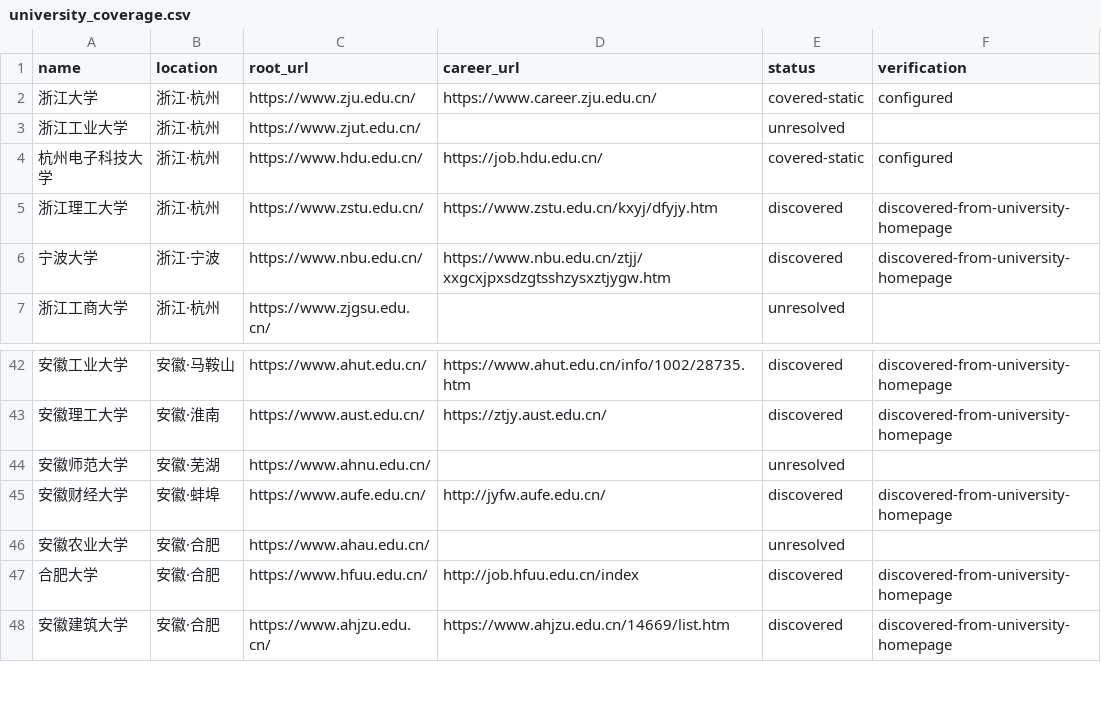
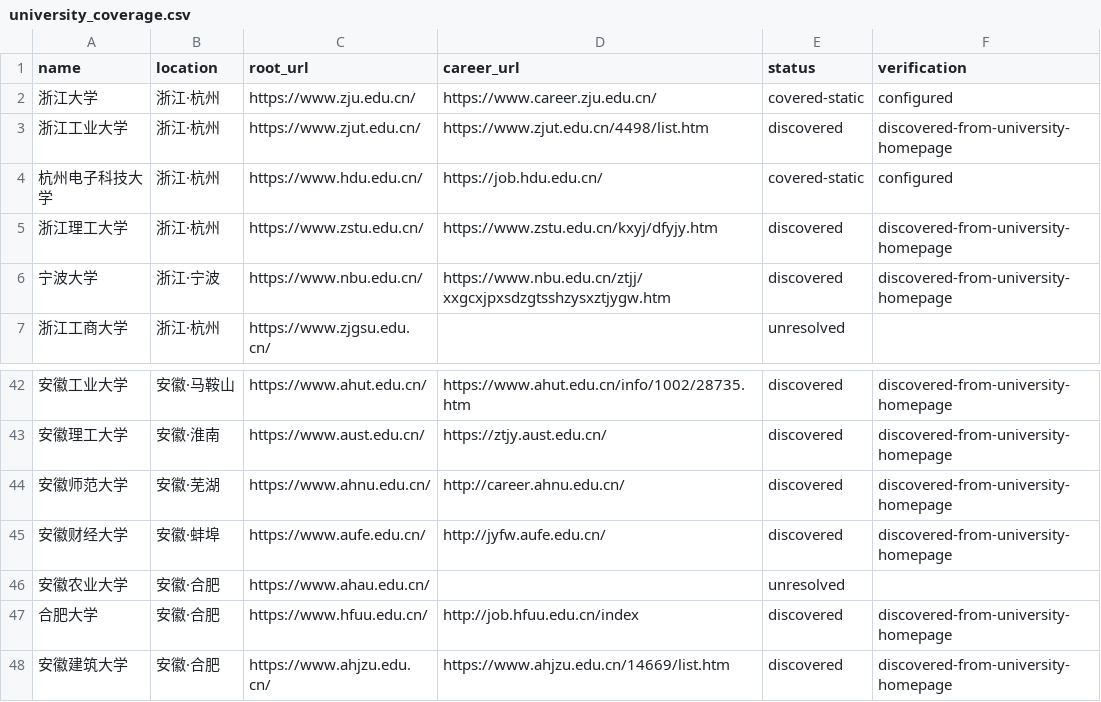
Before and after one commit to wanlingren/job-radar, a CSV file: config/university_coverage.csv, drawn as a sheet; only a part is shown, gaps mark what is left out.

```diff
--- a/config/university_coverage.csv
+++ b/config/university_coverage.csv
@@ -2,3 +2,3 @@ name,location,root_url,career_url,status,verification
 浙江大学,浙江·杭州,https://www.zju.edu.cn/,https://www.career.zju.edu.cn/,covered-static,configured
-浙江工业大学,浙江·杭州,https://www.zjut.edu.cn/,,unresolved,
+浙江工业大学,浙江·杭州,https://www.zjut.edu.cn/,https://www.zjut.edu.cn/4498/list.htm,discovered,discovered-from-university-homepage
 杭州电子科技大学,浙江·杭州,https://www.hdu.edu.cn/,https://job.hdu.edu.cn/,covered-static,configured
@@ -43,3 +43,3 @@ name,location,root_url,career_url,status,verification
 安徽理工大学,安徽·淮南,https://www.aust.edu.cn/,https://ztjy.aust.edu.cn/,discovered,discovered-from-university-homepage
-安徽师范大学,安徽·芜湖,https://www.ahnu.edu.cn/,,unresolved,
+安徽师范大学,安徽·芜湖,https://www.ahnu.edu.cn/,http://career.ahnu.edu.cn/,discovered,discovered-from-university-homepage
 安徽财经大学,安徽·蚌埠,https://www.aufe.edu.cn/,http://jyfw.aufe.edu.cn/,discovered,discovered-from-university-homepage
```
Also changed, not shown: config/discovered_sources.csv, config/discovered_universities.csv, 12 other files.
